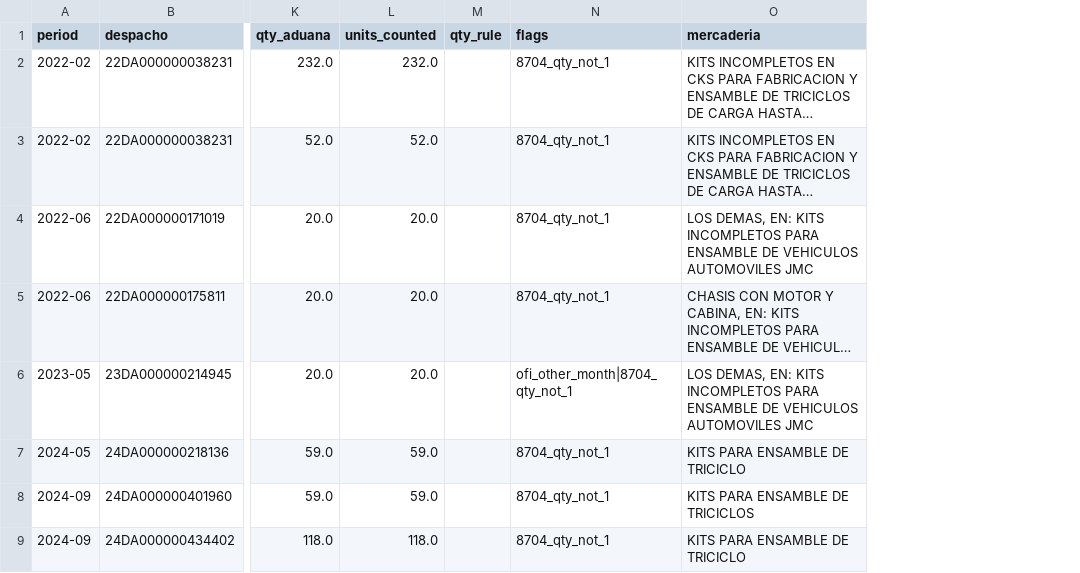
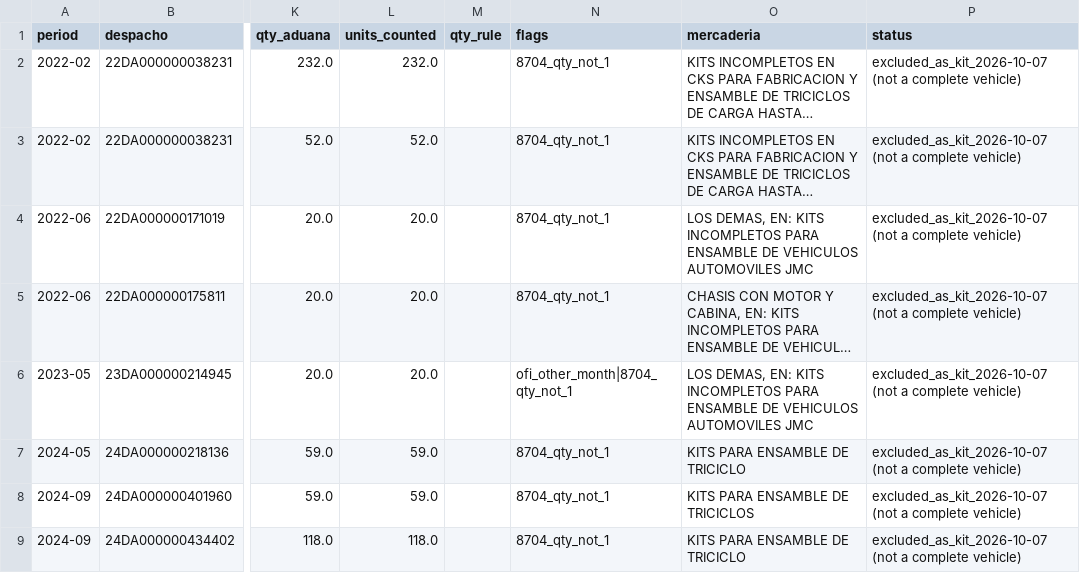
Before and after one commit to ParaguaianMax/paraguay-ev-market, a CSV file: data/audit/qty_exceptions_lines.csv, drawn as a sheet; only a part is shown, gaps mark what is left out; long unchanged cells end in …; the diff names each change by its address in the sheet, - before the commit and + after, or states it on an @@ line.

```diff
--- a/data/audit/qty_exceptions_lines.csv
+++ b/data/audit/qty_exceptions_lines.csv
+column P (status), rows 2-9: all excluded_as_kit_2026-10-07 (not a complete vehicle)
```
Also changed, not shown: data/audit/by_period.csv, data/audit/hs8704_60_lines.csv, 5 other files.
